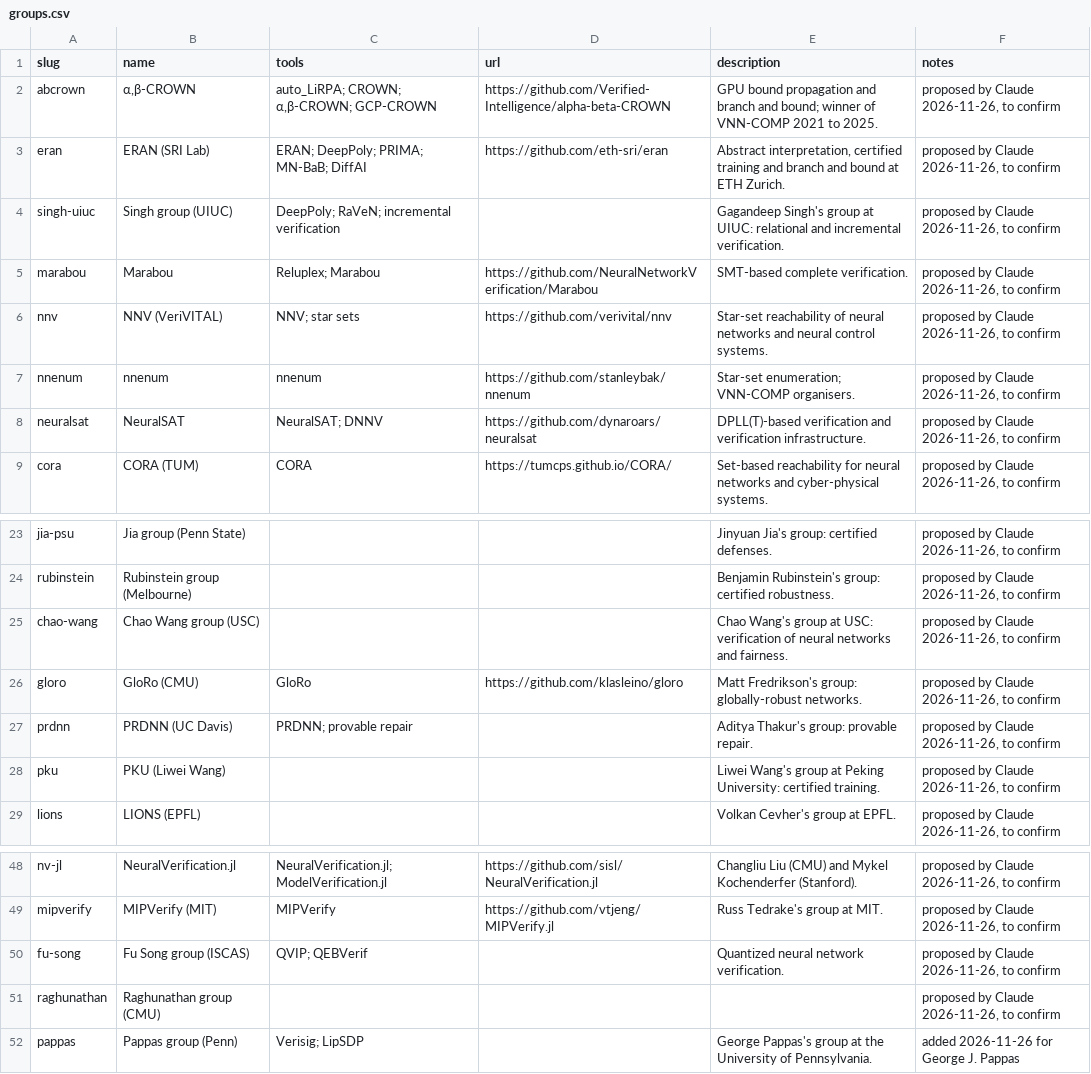
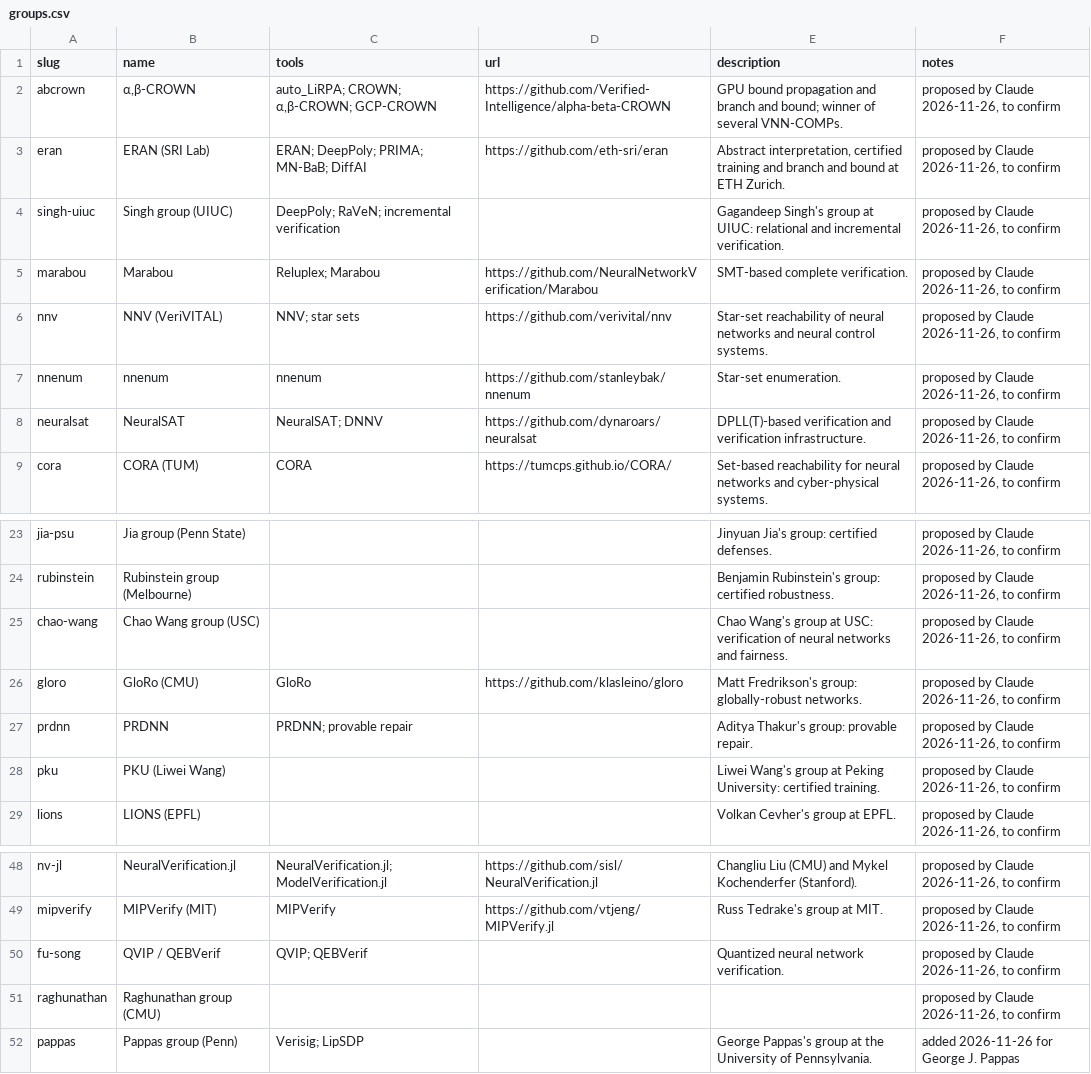
Before and after one commit to dynaroars/awesome-nnv, a CSV file: backend/data/csv/groups.csv, drawn as a sheet; only a part is shown, gaps mark what is left out.

```diff
--- a/backend/data/csv/groups.csv
+++ b/backend/data/csv/groups.csv
@@ -1,3 +1,3 @@
 slug,name,tools,url,description,notes
-abcrown,"α,β-CROWN","auto_LiRPA; CROWN; α,β-CROWN; GCP-CROWN",https://github.com/Verified-Intelligence/alpha-beta-CROWN,GPU bound propagation and branch and bound; winner of VNN-COMP 2021 to 2025.,"proposed by Claude 2026-11-26, to confirm"
+abcrown,"α,β-CROWN","auto_LiRPA; CROWN; α,β-CROWN; GCP-CROWN",https://github.com/Verified-Intelligence/alpha-beta-CROWN,GPU bound propagation and branch and bound; winner of several VNN-COMPs.,"proposed by Claude 2026-11-26, to confirm"
 eran,ERAN (SRI Lab),ERAN; DeepPoly; PRIMA; MN-BaB; DiffAI,https://github.com/eth-sri/eran,"Abstract interpretation, certified training and branch and bound at ETH Zurich.","proposed by Claude 2026-11-26, to confirm"
@@ -6,3 +6,3 @@ marabou,Marabou,Reluplex; Marabou,https://github.com/NeuralNetworkVerification/M
 nnv,NNV (VeriVITAL),NNV; star sets,https://github.com/verivital/nnv,Star-set reachability of neural networks and neural control systems.,"proposed by Claude 2026-11-26, to confirm"
-nnenum,nnenum,nnenum,https://github.com/stanleybak/nnenum,Star-set enumeration; VNN-COMP organisers.,"proposed by Claude 2026-11-26, to confirm"
+nnenum,nnenum,nnenum,https://github.com/stanleybak/nnenum,Star-set enumeration.,"proposed by Claude 2026-11-26, to confirm"
 neuralsat,NeuralSAT,NeuralSAT; DNNV,https://github.com/dynaroars/neuralsat,DPLL(T)-based verification and verification infrastructure.,"proposed by Claude 2026-11-26, to confirm"
@@ -26,3 +26,3 @@ chao-wang,Chao Wang group (USC),,,Chao Wang's group at USC: verification of neur
 gloro,GloRo (CMU),GloRo,https://github.com/klasleino/gloro,Matt Fredrikson's group: globally-robust networks.,"proposed by Claude 2026-11-26, to confirm"
-prdnn,PRDNN (UC Davis),PRDNN; provable repair,,Aditya Thakur's group: provable repair.,"proposed by Claude 2026-11-26, to confirm"
+prdnn,PRDNN,PRDNN; provable repair,,Aditya Thakur's group: provable repair.,"proposed by Claude 2026-11-26, to confirm"
 pku,PKU (Liwei Wang),,,Liwei Wang's group at Peking University: certified training.,"proposed by Claude 2026-11-26, to confirm"
@@ -49,3 +49,3 @@ nv-jl,NeuralVerification.jl,NeuralVerification.jl; ModelVerification.jl,https://
 mipverify,MIPVerify (MIT),MIPVerify,https://github.com/vtjeng/MIPVerify.jl,Russ Tedrake's group at MIT.,"proposed by Claude 2026-11-26, to confirm"
-fu-song,Fu Song group (ISCAS),QVIP; QEBVerif,,Quantized neural network verification.,"proposed by Claude 2026-11-26, to confirm"
+fu-song,QVIP / QEBVerif,QVIP; QEBVerif,,Quantized neural network verification.,"proposed by Claude 2026-11-26, to confirm"
 raghunathan,Raghunathan group (CMU),,,,"proposed by Claude 2026-11-26, to confirm"
```
Also changed, not shown: 7 other files.
